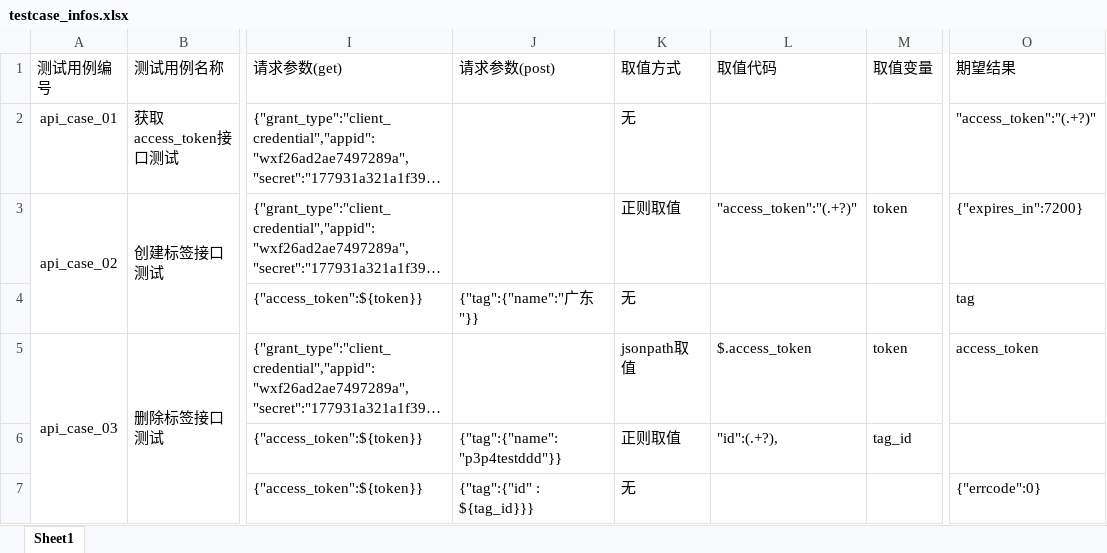
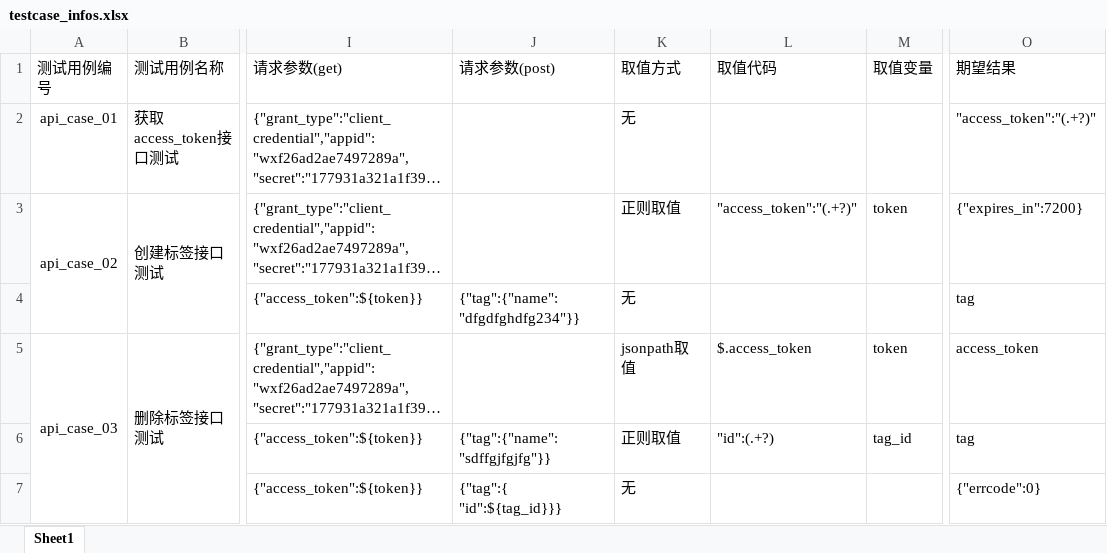
Before and after one commit to yangtingting123456/API_Test_Framework, an Excel workbook: data/testcase_infos.xlsx, sheet Sheet1, drawn as a sheet; only a part is shown, gaps mark what is left out; long unchanged cells end in …; values as stored, in another font and other column widths than the file's, no borders; the diff names each change by its address in the sheet, - before the commit and + after, or states it on an @@ line.

```diff
--- a/data/testcase_infos.xlsx (sheet Sheet1)
+++ b/data/testcase_infos.xlsx (sheet Sheet1)
-J4 (请求参数(post)): {"tag":{"name":"广东"}}
+J4 (请求参数(post)): {"tag":{"name":"dfgdfghdfg234"}}
-J6 (请求参数(post)): {"tag":{"name":"p3p4testddd"}}
+J6 (请求参数(post)): {"tag":{"name":"sdffgjfgjfg"}}
-L6 (取值代码): "id":(.+?),
+L6 (取值代码): "id":(.+?)
-O6 (期望结果): (empty)
+O6 (期望结果): tag
-J7 (请求参数(post)): {"tag":{"id" : ${tag_id}}}
+J7 (请求参数(post)): {"tag":{ "id":${tag_id}}}
```
Also changed, not shown: 10 other files.
